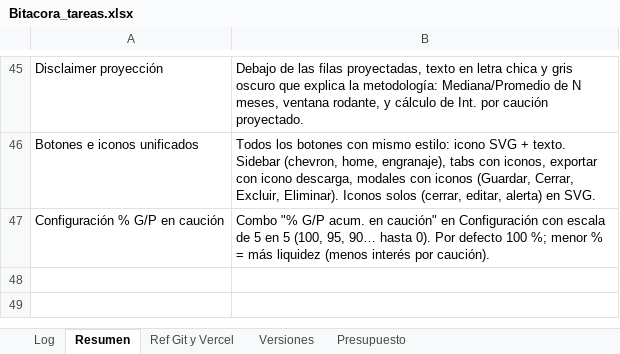
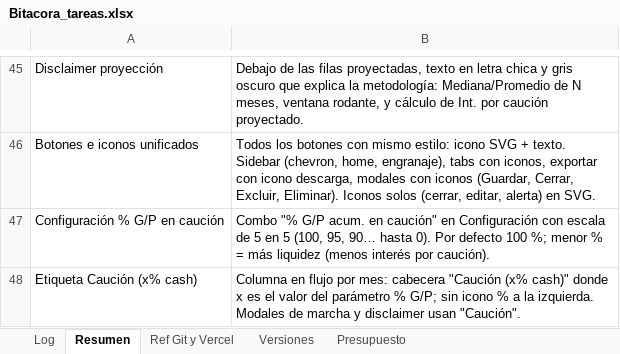
Before and after one commit to lucasbustosmartin-coder/fornitalia, an Excel workbook: Bitacora_tareas.xlsx, sheet Resumen, drawn as a sheet; only a part is shown, gaps mark what is left out; values as stored, in another font and other column widths than the file's, no borders; the diff names each change by its address in the sheet, - before the commit and + after, or states it on an @@ line.

```diff
--- a/Bitacora_tareas.xlsx (sheet Resumen)
+++ b/Bitacora_tareas.xlsx (sheet Resumen)
+row 48: Etiqueta Caución (x% cash) | Columna en flujo por mes: cabecera "Caución (x% cash)" donde x es el valor del parámetro % G/P; sin icono % a la izquierda. Modales de marcha y disclaimer usan "Caución".
```
Also changed, not shown: sheet Log, sheet Versiones, 2 other files.
